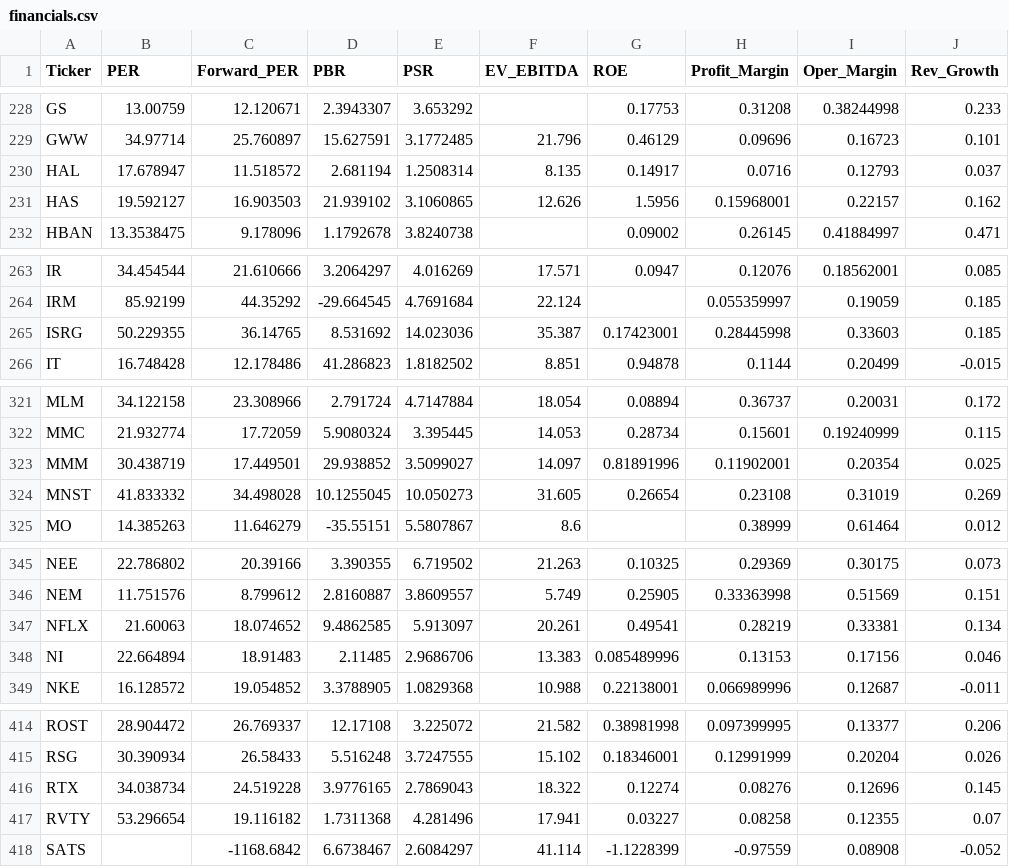
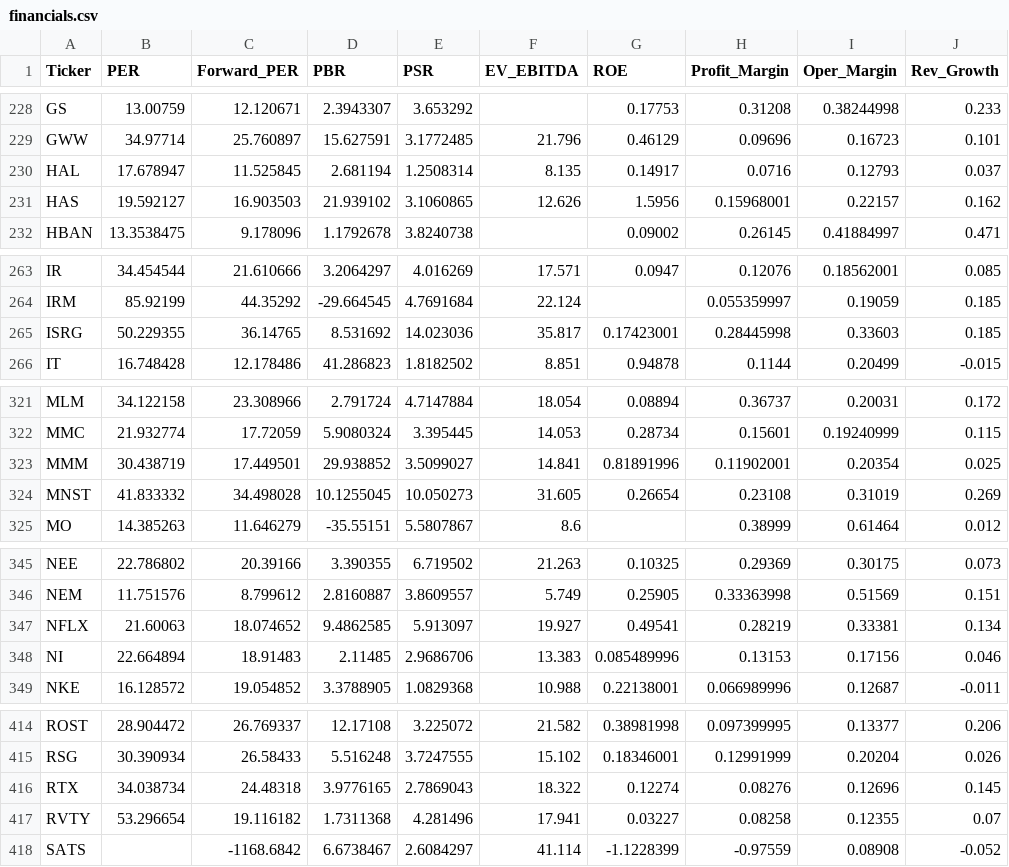
Before and after one commit to parksh9886/naspick, a CSV file: data/financials.csv, drawn as a sheet; only a part is shown, gaps mark what is left out; the diff covers the shown part only; the diff names each change by its address in the sheet, - before the commit and + after, or states it on an @@ line.

```diff
--- a/data/financials.csv
+++ b/data/financials.csv
-C230 (Forward_PER): 11.518572
+C230 (Forward_PER): 11.525845
-F265 (EV_EBITDA): 35.387
+F265 (EV_EBITDA): 35.817
-F323 (EV_EBITDA): 14.097
+F323 (EV_EBITDA): 14.841
-F347 (EV_EBITDA): 20.261
+F347 (EV_EBITDA): 19.927
-C416 (Forward_PER): 24.519228
+C416 (Forward_PER): 24.48318
```
Also changed, not shown: 9 edited cells elsewhere in this file, 5 other files.
